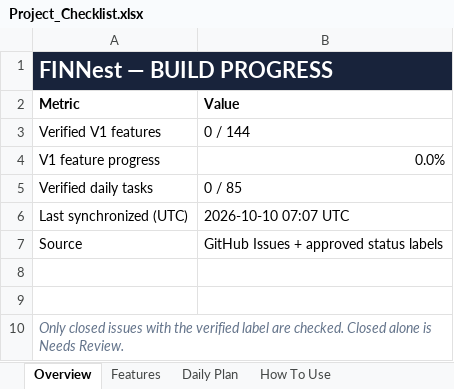
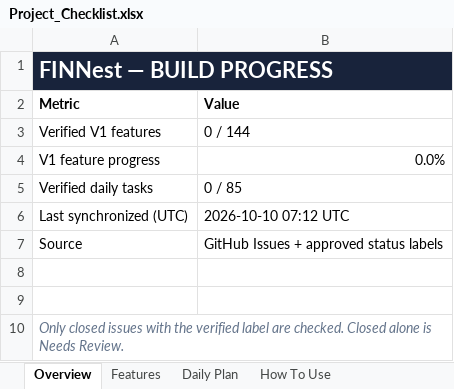
Before and after one commit to Tejanshu22/PersonalFinanceManager, an Excel workbook: tracking/Project_Checklist.xlsx, sheet Overview, drawn as a sheet; values as stored, in another font and other column widths than the file's, no borders; the diff names each change by its address in the sheet, - before the commit and + after, or states it on an @@ line.

```diff
--- a/tracking/Project_Checklist.xlsx (sheet Overview)
+++ b/tracking/Project_Checklist.xlsx (sheet Overview)
-B6 (Value): 2026-10-10 07:07 UTC
+B6 (Value): 2026-10-10 07:12 UTC
```
Also changed, not shown: 2 other files.
